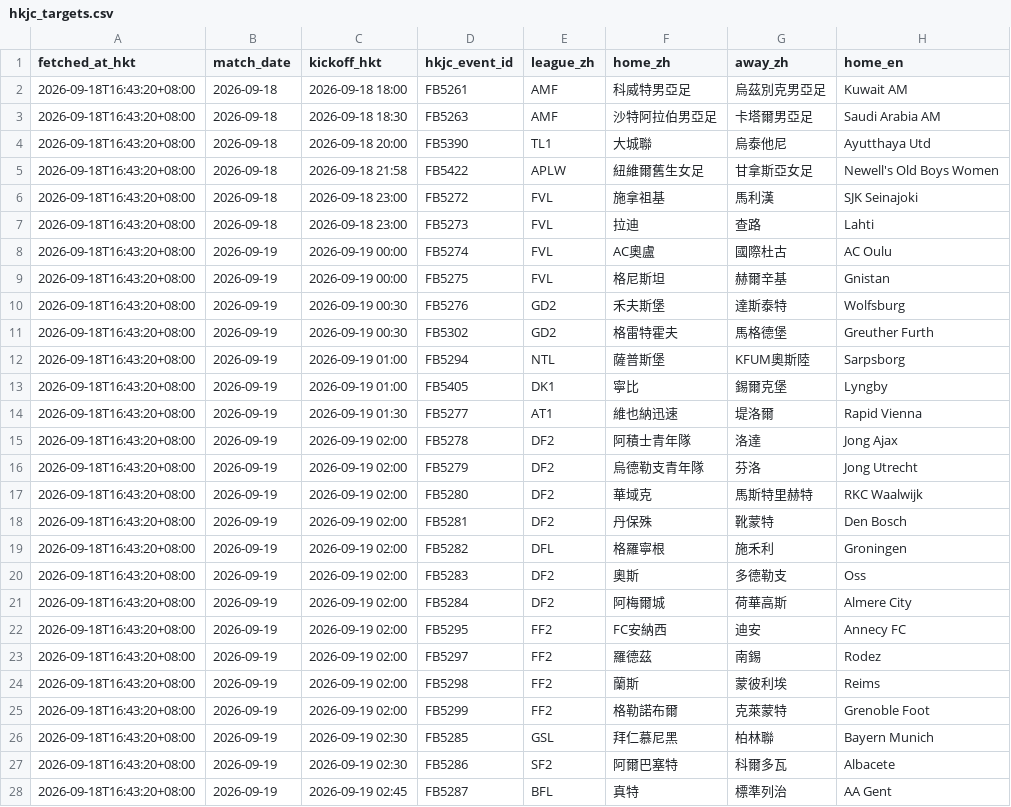
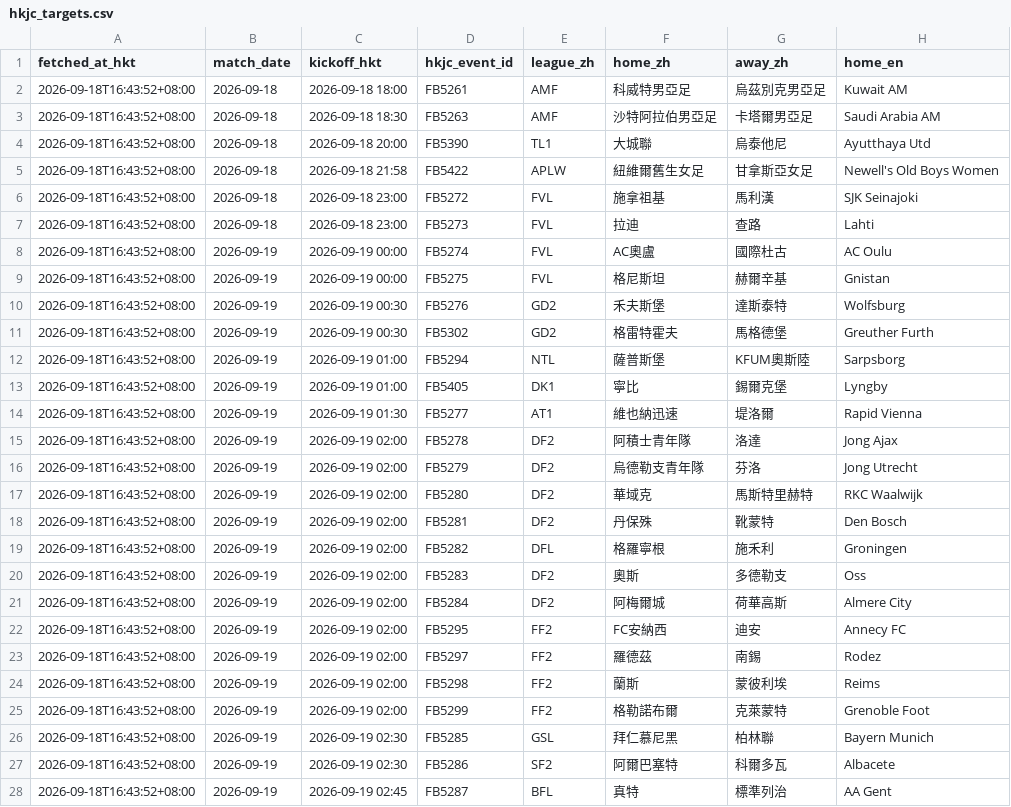
Before and after one commit to sargesticky-code/football-fast-tracker, a CSV file: data/hkjc_targets.csv, drawn as a sheet; only a part is shown; the diff covers the shown part only; the diff names each change by its address in the sheet, - before the commit and + after, or states it on an @@ line.

```diff
--- a/data/hkjc_targets.csv
+++ b/data/hkjc_targets.csv
-A2:A28 (fetched_at_hkt): 2026-09-18T16:43:20+08:00
+A2:A28 (fetched_at_hkt): 2026-09-18T16:43:52+08:00
```
Also changed, not shown: 90 edited cells elsewhere in this file, data/hkjc_current.csv.
